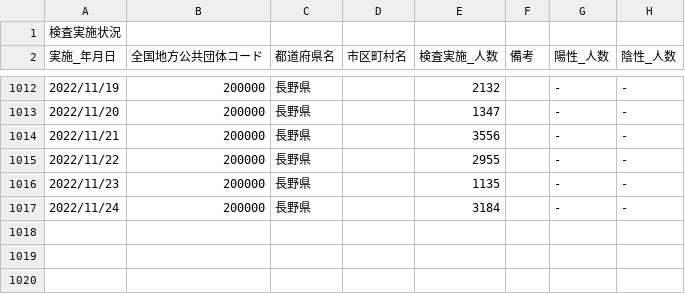
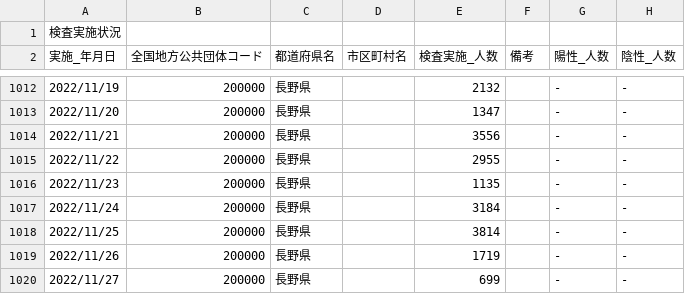
Before and after one commit to wataruoguchi/covid19_nagano_csv_to_json, a CSV file: src/.encoded/test_count.csv, drawn as a sheet; only a part is shown, gaps mark what is left out; the diff names each change by its address in the sheet, - before the commit and + after, or states it on an @@ line.

```diff
--- a/src/.encoded/test_count.csv
+++ b/src/.encoded/test_count.csv
+row 1018: 2022/11/25 | 200000 | 長野県 |  | 3814 |  | - | -
+row 1019: 2022/11/26 | 200000 | 長野県 |  | 1719 |  | - | -
+row 1020: 2022/11/27 | 200000 | 長野県 |  | 699 |  | - | -
```
Also changed, not shown: src/.encoded/200000_nagano_covid19_test_count.csv, 2 other files.
